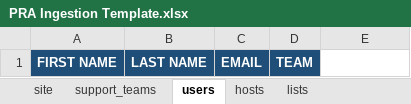
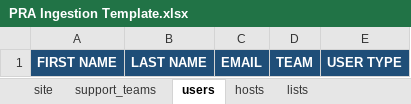
Before and after one commit to azaschka/marlink-pra-console, an Excel workbook: src/assets/templates/PRA Ingestion Template.xlsx, sheet users, drawn as a sheet; values as stored, in another font and other column widths than the file's, no borders; the diff names each change by its address in the sheet, - before the commit and + after, or states it on an @@ line.

```diff
--- a/src/assets/templates/PRA Ingestion Template.xlsx (sheet users)
+++ b/src/assets/templates/PRA Ingestion Template.xlsx (sheet users)
-E1: (empty)
+E1: USER TYPE
-E1 fill: none
+E1 fill: #1F4E78
```
Also changed, not shown: sheet site, sheet lists.
